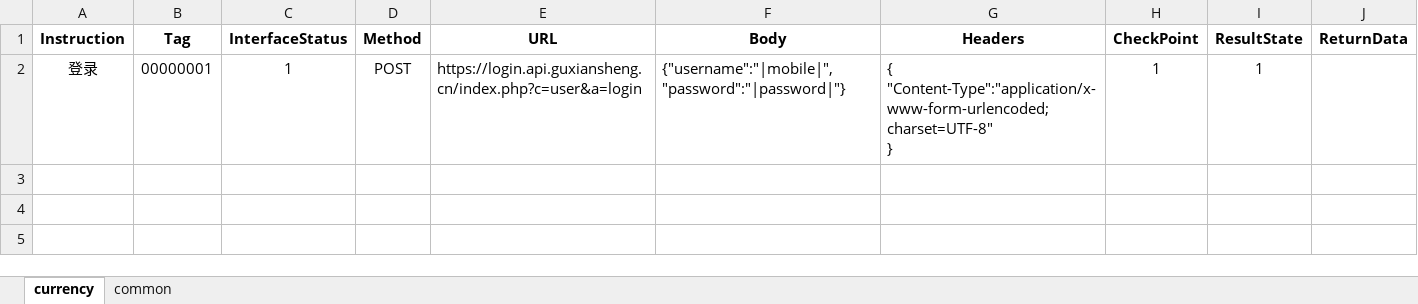
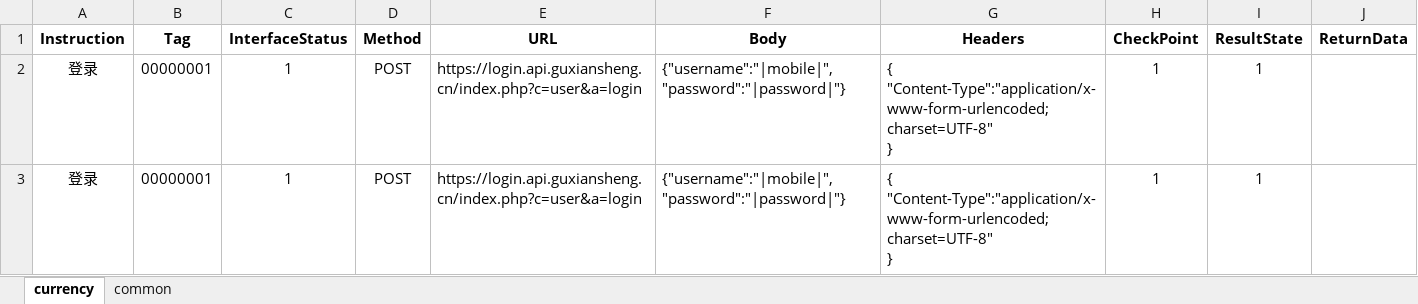
Before and after one commit to chenye3814/AutomationTest-, an Excel workbook: API_Test.xlsx, sheet currency, drawn as a sheet; values as stored, in another font and other column widths than the file's, no borders; ↵ is a line break in a cell; the diff names each change by its address in the sheet, - before the commit and + after, or states it on an @@ line.

```diff
--- a/API_Test.xlsx (sheet currency)
+++ b/API_Test.xlsx (sheet currency)
+row 3: 登录 | 00000001 | 1 | POST | https://login.api.guxiansheng.cn/index.php?c=user&a=login | {"username":"|mobile|","password":"|password|"} | { ↵ "Content-Type":"application/x-www-form-urlencoded; charset=UTF-8" ↵ } | 1 | 1
```
Also changed, not shown: sheet common, 3 other files.
